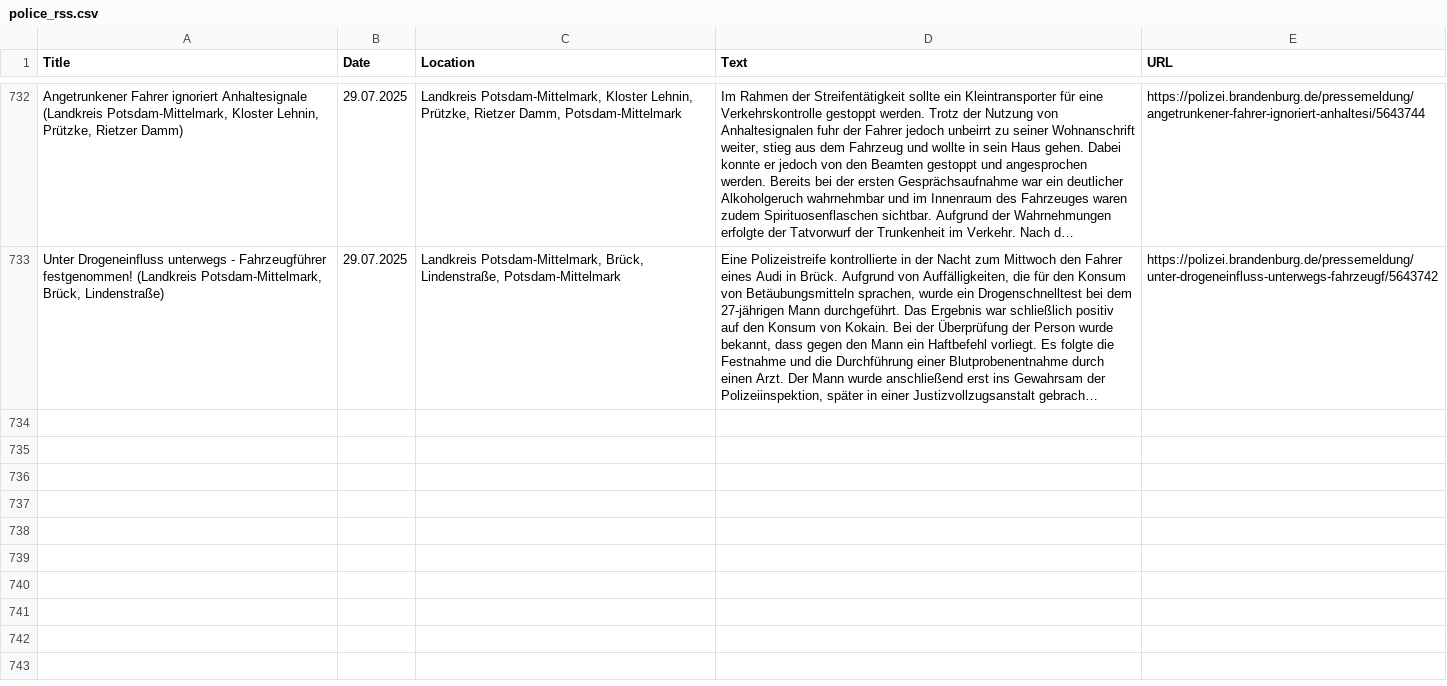
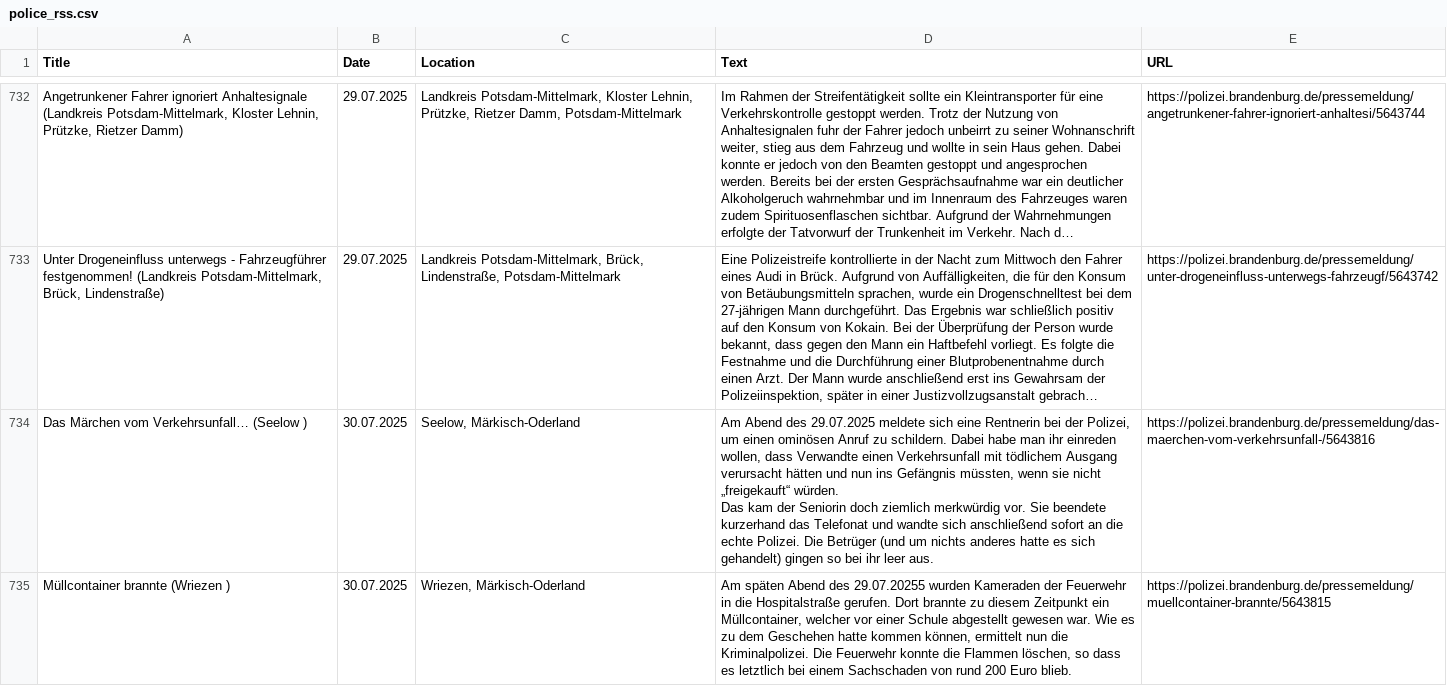
Before and after one commit to sinanatra/showcases, a CSV file: notebooks/rss/data/police_rss.csv, drawn as a sheet; only a part is shown, gaps mark what is left out; long unchanged cells end in …; ↵ is a line break in a cell; the diff covers the shown part only; the diff names each change by its address in the sheet, - before the commit and + after, or states it on an @@ line.

```diff
--- a/notebooks/rss/data/police_rss.csv
+++ b/notebooks/rss/data/police_rss.csv
+row 734: Das Märchen vom Verkehrsunfall… (Seelow ) | 30.07.2025 | Seelow, Märkisch-Oderland | Am Abend des 29.07.2025 meldete sich eine Rentnerin bei der Polizei, um einen ominösen Anruf zu schildern. Dabei habe man ihr einreden wollen, dass Verwandte einen Verkehrsunfall mit tödlichem Ausgang verursacht hätten und nun ins Gefängnis müssten, wenn sie nicht „freigekauft“ würden. ↵ Das kam der Seniorin doch ziemlich merkwürdig vor. Sie beendete kurzerhand das Telefonat und wandte sich anschließend sofort an die echte Polizei. Die Betrüger (und um nichts anderes hatte es sich gehandelt) gingen so bei ihr leer aus. | https://polizei.brandenburg.de/pressemeldung/das-maerchen-vom-verkehrsunfall-/5643816
+row 735: Müllcontainer brannte (Wriezen ) | 30.07.2025 | Wriezen, Märkisch-Oderland | Am späten Abend des 29.07.20255 wurden Kameraden der Feuerwehr in die Hospitalstraße gerufen. Dort brannte zu diesem Zeitpunkt ein Müllcontainer, welcher vor einer Schule abgestellt gewesen war. Wie es zu dem Geschehen hatte kommen können, ermittelt nun die Kriminalpolizei. Die Feuerwehr konnte die Flammen löschen, so dass es letztlich bei einem Sachschaden von rund 200 Euro blieb. | https://polizei.brandenburg.de/pressemeldung/muellcontainer-brannte/5643815
```
Also changed, not shown: 6 added rows elsewhere in this file.
